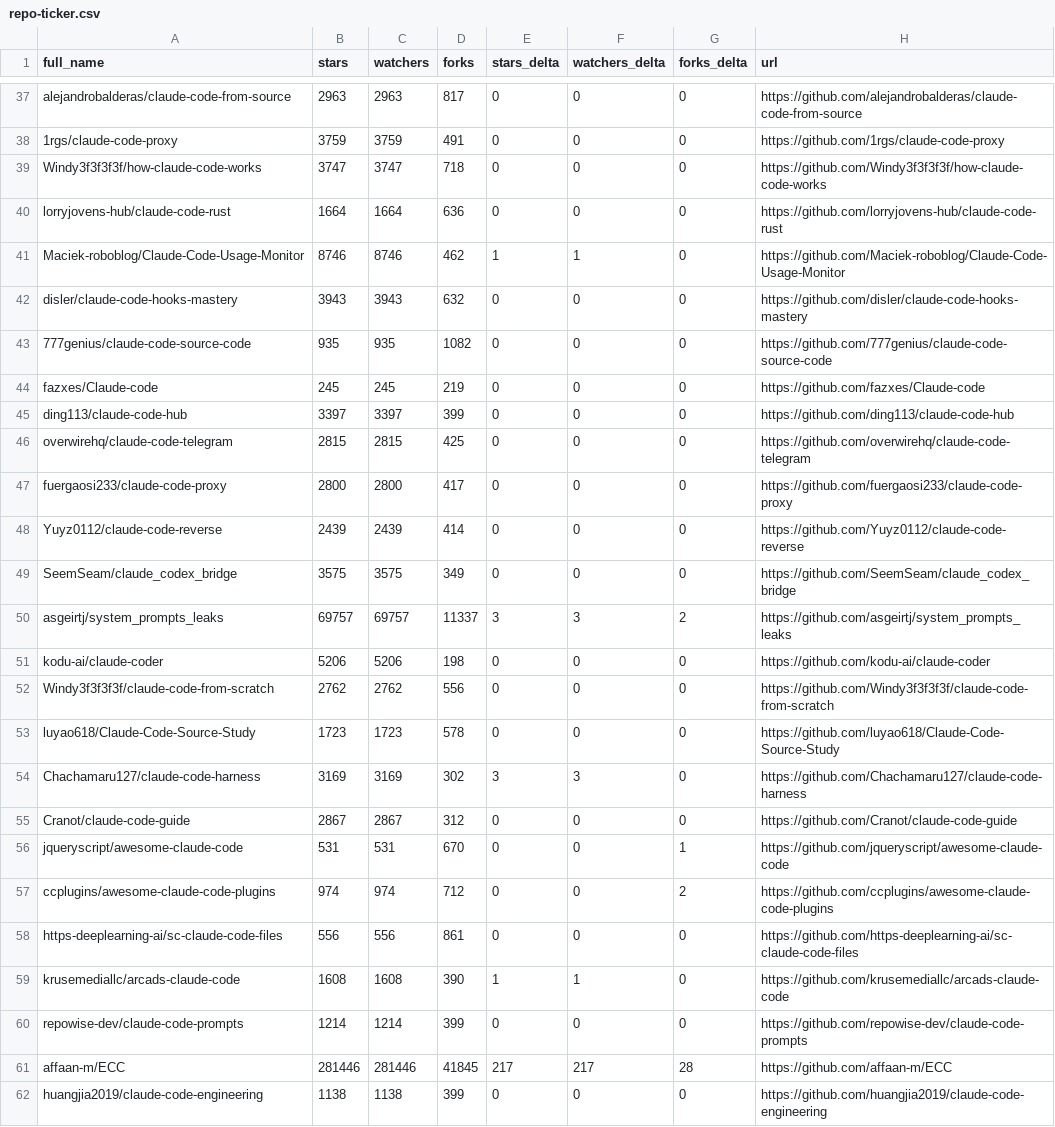
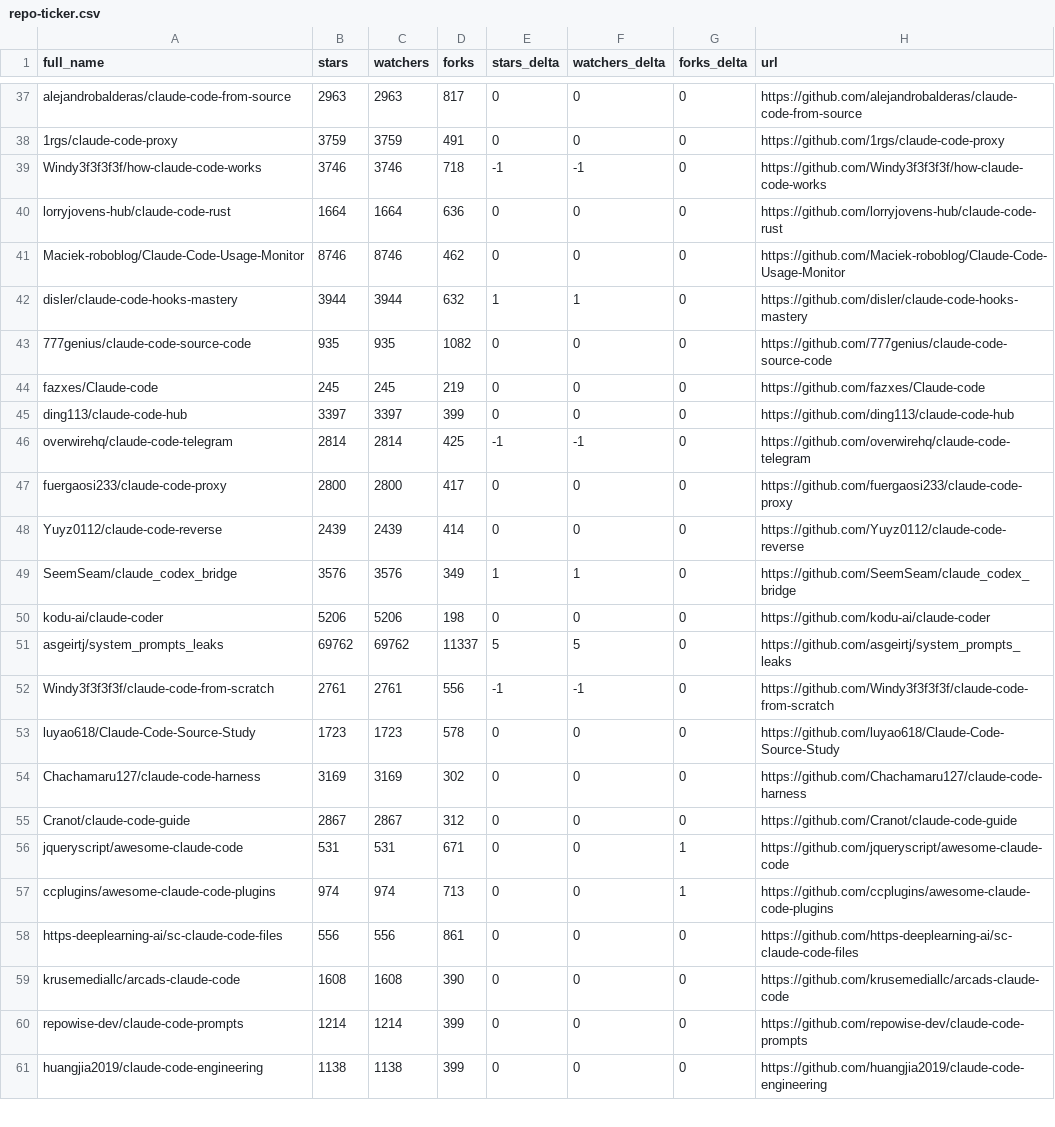
Before and after one commit to 2233admin/awesome-claude-code, a CSV file: data/repo-ticker.csv, drawn as a sheet; only a part is shown, gaps mark what is left out; the diff covers the shown part only.

```diff
--- a/data/repo-ticker.csv
+++ b/data/repo-ticker.csv
@@ -38,6 +38,6 @@ alejandrobalderas/claude-code-from-source,2963,2963,817,0,0,0,https://github.com
 1rgs/claude-code-proxy,3759,3759,491,0,0,0,https://github.com/1rgs/claude-code-proxy
-Windy3f3f3f3f/how-claude-code-works,3747,3747,718,0,0,0,https://github.com/Windy3f3f3f3f/how-claude-code-works
+Windy3f3f3f3f/how-claude-code-works,3746,3746,718,-1,-1,0,https://github.com/Windy3f3f3f3f/how-claude-code-works
 lorryjovens-hub/claude-code-rust,1664,1664,636,0,0,0,https://github.com/lorryjovens-hub/claude-code-rust
-Maciek-roboblog/Claude-Code-Usage-Monitor,8746,8746,462,1,1,0,https://github.com/Maciek-roboblog/Claude-Code-Usage-Monitor
-disler/claude-code-hooks-mastery,3943,3943,632,0,0,0,https://github.com/disler/claude-code-hooks-mastery
+Maciek-roboblog/Claude-Code-Usage-Monitor,8746,8746,462,0,0,0,https://github.com/Maciek-roboblog/Claude-Code-Usage-Monitor
+disler/claude-code-hooks-mastery,3944,3944,632,1,1,0,https://github.com/disler/claude-code-hooks-mastery
 777genius/claude-code-source-code,935,935,1082,0,0,0,https://github.com/777genius/claude-code-source-code
@@ -45,18 +45,17 @@ fazxes/Claude-code,245,245,219,0,0,0,https://github.com/fazxes/Claude-code
 ding113/claude-code-hub,3397,3397,399,0,0,0,https://github.com/ding113/claude-code-hub
-overwirehq/claude-code-telegram,2815,2815,425,0,0,0,https://github.com/overwirehq/claude-code-telegram
+overwirehq/claude-code-telegram,2814,2814,425,-1,-1,0,https://github.com/overwirehq/claude-code-telegram
 fuergaosi233/claude-code-proxy,2800,2800,417,0,0,0,https://github.com/fuergaosi233/claude-code-proxy
 Yuyz0112/claude-code-reverse,2439,2439,414,0,0,0,https://github.com/Yuyz0112/claude-code-reverse
-SeemSeam/claude_codex_bridge,3575,3575,349,0,0,0,https://github.com/SeemSeam/claude_codex_bridge
-asgeirtj/system_prompts_leaks,69757,69757,11337,3,3,2,https://github.com/asgeirtj/system_prompts_leaks
+SeemSeam/claude_codex_bridge,3576,3576,349,1,1,0,https://github.com/SeemSeam/claude_codex_bridge
 kodu-ai/claude-coder,5206,5206,198,0,0,0,https://github.com/kodu-ai/claude-coder
-Windy3f3f3f3f/claude-code-from-scratch,2762,2762,556,0,0,0,https://github.com/Windy3f3f3f3f/claude-code-from-scratch
+asgeirtj/system_prompts_leaks,69762,69762,11337,5,5,0,https://github.com/asgeirtj/system_prompts_leaks
+Windy3f3f3f3f/claude-code-from-scratch,2761,2761,556,-1,-1,0,https://github.com/Windy3f3f3f3f/claude-code-from-scratch
 luyao618/Claude-Code-Source-Study,1723,1723,578,0,0,0,https://github.com/luyao618/Claude-Code-Source-Study
-Chachamaru127/claude-code-harness,3169,3169,302,3,3,0,https://github.com/Chachamaru127/claude-code-harness
+Chachamaru127/claude-code-harness,3169,3169,302,0,0,0,https://github.com/Chachamaru127/claude-code-harness
 Cranot/claude-code-guide,2867,2867,312,0,0,0,https://github.com/Cranot/claude-code-guide
-jqueryscript/awesome-claude-code,531,531,670,0,0,1,https://github.com/jqueryscript/awesome-claude-code
-ccplugins/awesome-claude-code-plugins,974,974,712,0,0,2,https://github.com/ccplugins/awesome-claude-code-plugins
+jqueryscript/awesome-claude-code,531,531,671,0,0,1,https://github.com/jqueryscript/awesome-claude-code
+ccplugins/awesome-claude-code-plugins,974,974,713,0,0,1,https://github.com/ccplugins/awesome-claude-code-plugins
 https-deeplearning-ai/sc-claude-code-files,556,556,861,0,0,0,https://github.com/https-deeplearning-ai/sc-claude-code-files
-krusemediallc/arcads-claude-code,1608,1608,390,1,1,0,https://github.com/krusemediallc/arcads-claude-code
+krusemediallc/arcads-claude-code,1608,1608,390,0,0,0,https://github.com/krusemediallc/arcads-claude-code
 repowise-dev/claude-code-prompts,1214,1214,399,0,0,0,https://github.com/repowise-dev/claude-code-prompts
-affaan-m/ECC,281446,281446,41845,217,217,28,https://github.com/affaan-m/ECC
 huangjia2019/claude-code-engineering,1138,1138,399,0,0,0,https://github.com/huangjia2019/claude-code-engineering
```
Also changed, not shown: 3 added rows, 2 removed rows, 1 moved row and 100 edited cells elsewhere in this file, 2 other files.
